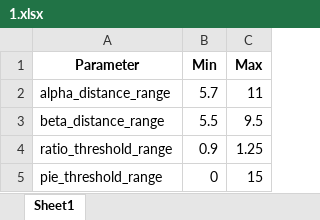
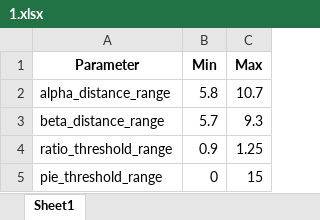
Before and after one commit to SNU-Songlab/Metal-Installer-code, an Excel workbook: Threshold/Zn/3His/1.xlsx, sheet Sheet1, drawn as a sheet; values as stored, in another font and other column widths than the file's, no borders; the diff names each change by its address in the sheet, - before the commit and + after, or states it on an @@ line.

Commit message:
Add files via upload

```diff
--- a/Threshold/Zn/3His/1.xlsx (sheet Sheet1)
+++ b/Threshold/Zn/3His/1.xlsx (sheet Sheet1)
-B2 (Min): 5.7
+B2 (Min): 5.8
-C2 (Max): 11
+C2 (Max): 10.7
-B3 (Min): 5.5
+B3 (Min): 5.7
-C3 (Max): 9.5
+C3 (Max): 9.3
```
